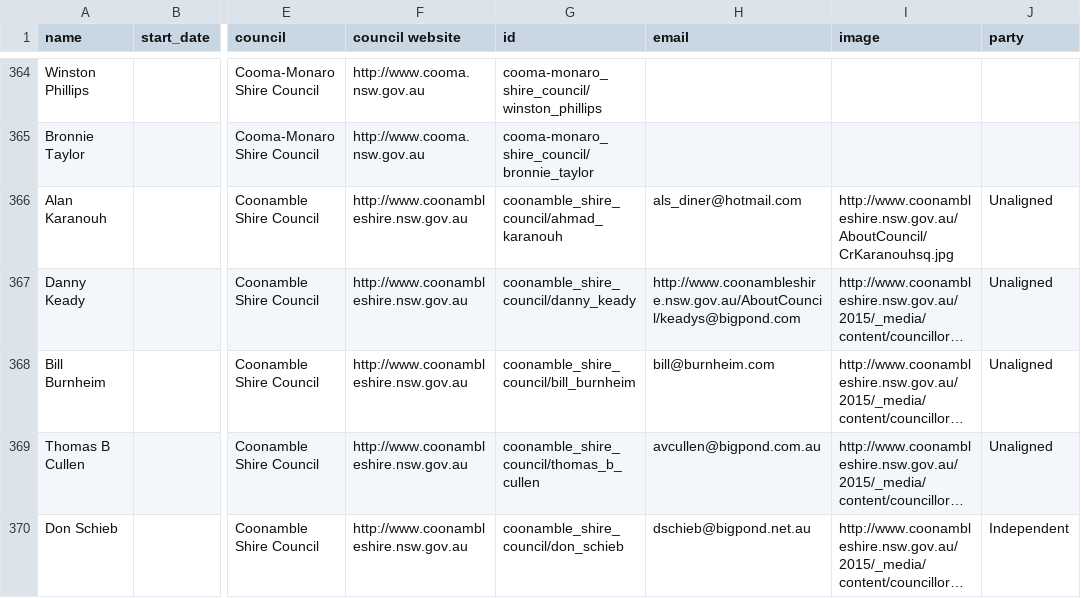
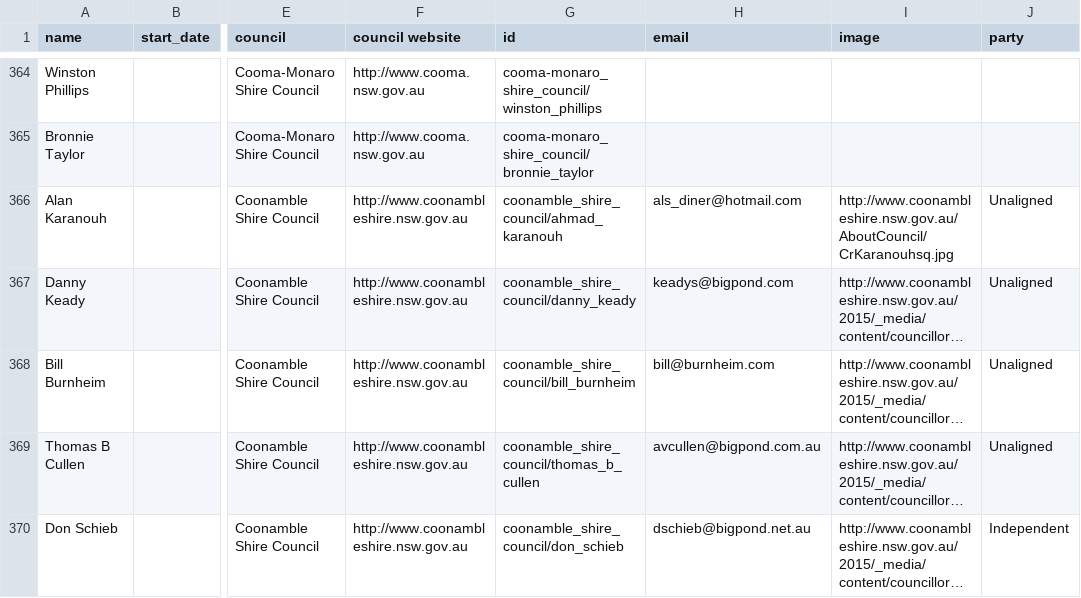
Before and after one commit to openaustralia/australian_local_councillors_popolo, a CSV file: data/NSW/local_councillors.csv, drawn as a sheet; only a part is shown, gaps mark what is left out; long unchanged cells end in …; the diff names each change by its address in the sheet, - before the commit and + after, or states it on an @@ line.

Commit message:
Fix invalid email error
Thanks for the tip @mhl !
https://github.com/ciudadanointeligente/write-it/issues/1218#issuecomment-332131255

```diff
--- a/data/NSW/local_councillors.csv
+++ b/data/NSW/local_councillors.csv
-H367 (email): http://www.coonambleshire.nsw.gov.au/AboutCouncil/keadys@bigpond.com
+H367 (email): keadys@bigpond.com
```
Also changed, not shown: 1 other file.
